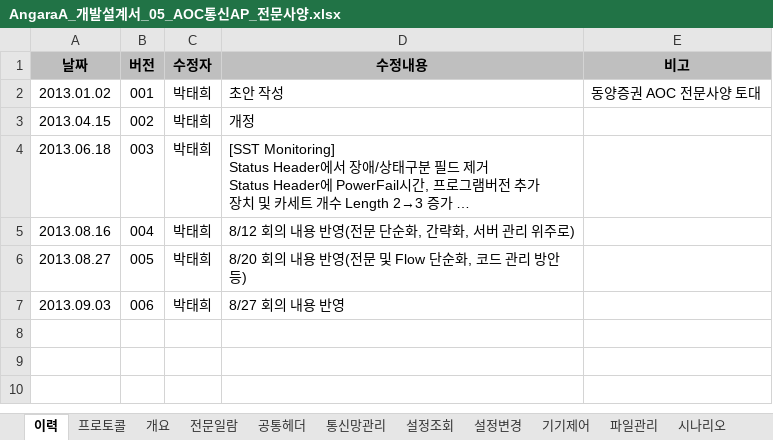
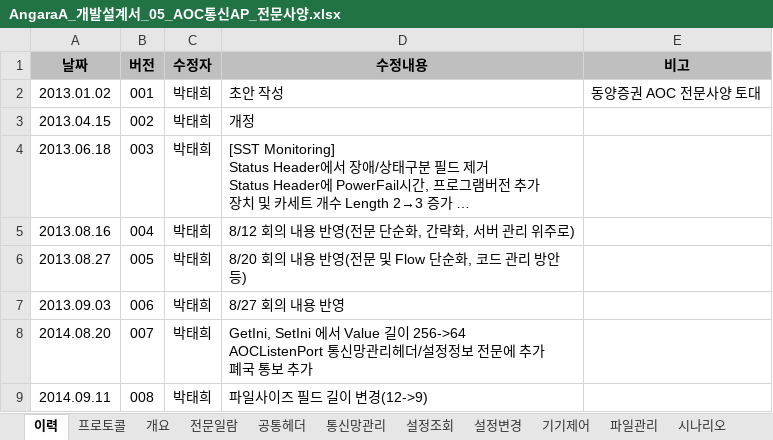
Before and after one commit to CronutJun/NICEDesign, an Excel workbook: NICEDesign/AngaraA_개발설계서_05_AOC통신AP_전문사양.xlsx, sheet 이력, drawn as a sheet; long unchanged cells end in …; values as stored, in another font and other column widths than the file's, no borders; ↵ is a line break in a cell; the diff names each change by its address in the sheet, - before the commit and + after, or states it on an @@ line.

```diff
--- a/NICEDesign/AngaraA_개발설계서_05_AOC통신AP_전문사양.xlsx (sheet 이력)
+++ b/NICEDesign/AngaraA_개발설계서_05_AOC통신AP_전문사양.xlsx (sheet 이력)
+row 8: 2014.08.20 | 007 | 박태희 | GetIni, SetIni 에서 Value 길이 256->64 ↵ AOCListenPort 통신망관리헤더/설정정보 전문에 추가 ↵ 폐국 통보 추가
+row 9: 2014.09.11 | 008 | 박태희 | 파일사이즈 필드 길이 변경(12->9)
```
Also changed, not shown: sheet 통신망관리, sheet 전문일람, sheet 파일관리, sheet 공통헤더, sheet 설정조회, sheet 설정변경, hidden cells, NICEDesign/AngaraA_개발설계서_05_AOC통신AP_전문사양_코드표.xlsx, 2 other files.
